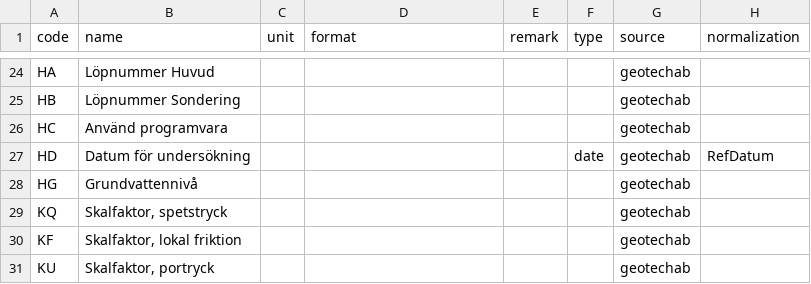
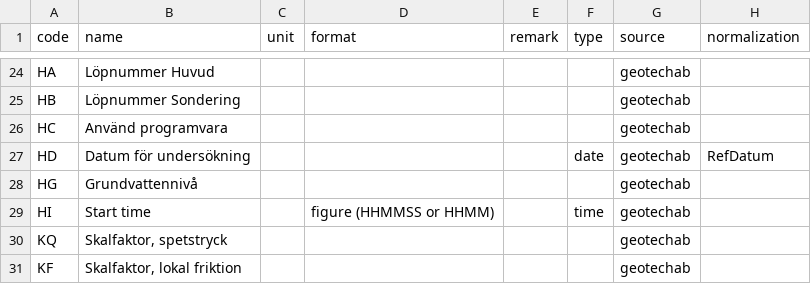
Before and after one commit to emerald-geomodelling/libsgfdata, a CSV file: libsgfdata/main.csv, drawn as a sheet; only a part is shown, gaps mark what is left out; the shorter side is filled out with more unchanged rows; the diff names each change by its address in the sheet, - before the commit and + after, or states it on an @@ line.

Commit message:
Add HI code to main block (with source geotechab). Add test and test data for row with HI code (start time). Add conversion function for time. Also renamed previous type for the AD code from `time` to `seconds`. Changed the type from `time` to `milliseconds` for code ``%`. Add seconds and milliseconds conversion function placeholders. Bump version number to '0.0.15-beta.2'

```diff
--- a/libsgfdata/main.csv
+++ b/libsgfdata/main.csv
+row 29: HI | Start time |  | figure (HHMMSS or HHMM) |  | time | geotechab
```
Also changed, not shown: libsgfdata/data.csv, libsgfdata/method.csv, 3 other files.
